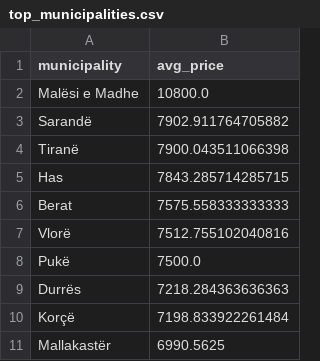
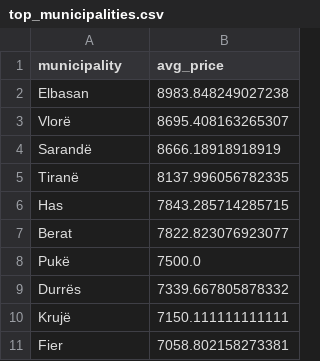
Before and after one commit to fluffyorang3/albania-auto-index, a CSV file: top_municipalities.csv, drawn as a sheet.

```diff
--- a/top_municipalities.csv
+++ b/top_municipalities.csv
@@ -1,11 +1,11 @@
 municipality,avg_price
-Malësi e Madhe,10800.0
-Sarandë,7902.911764705882
-Tiranë,7900.043511066398
+Elbasan,8983.848249027238
+Vlorë,8695.408163265307
+Sarandë,8666.18918918919
+Tiranë,8137.996056782335
 Has,7843.285714285715
-Berat,7575.558333333333
-Vlorë,7512.755102040816
+Berat,7822.823076923077
 Pukë,7500.0
-Durrës,7218.284363636363
-Korçë,7198.833922261484
-Mallakastër,6990.5625
+Durrës,7339.667805878332
+Krujë,7150.111111111111
+Fier,7058.802158273381
```
Also changed, not shown: avg_price_by_fuel.csv, fuel_distribution_pct.csv, 20 other files.
